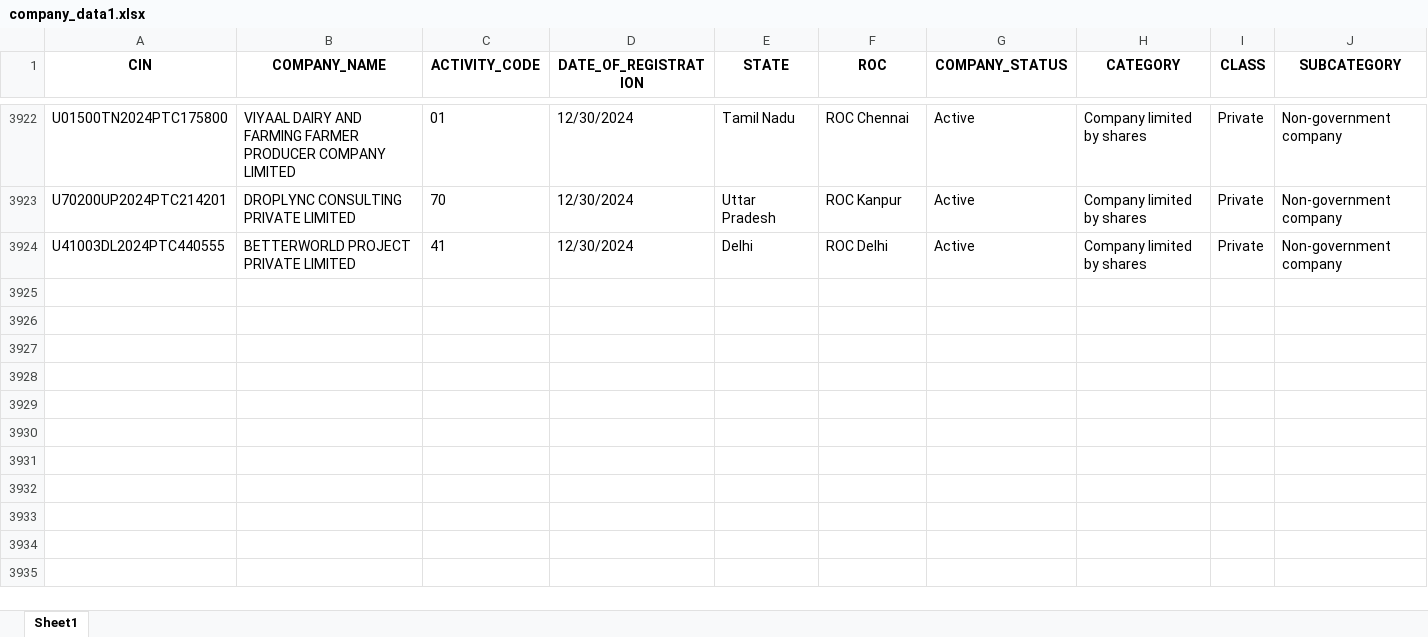
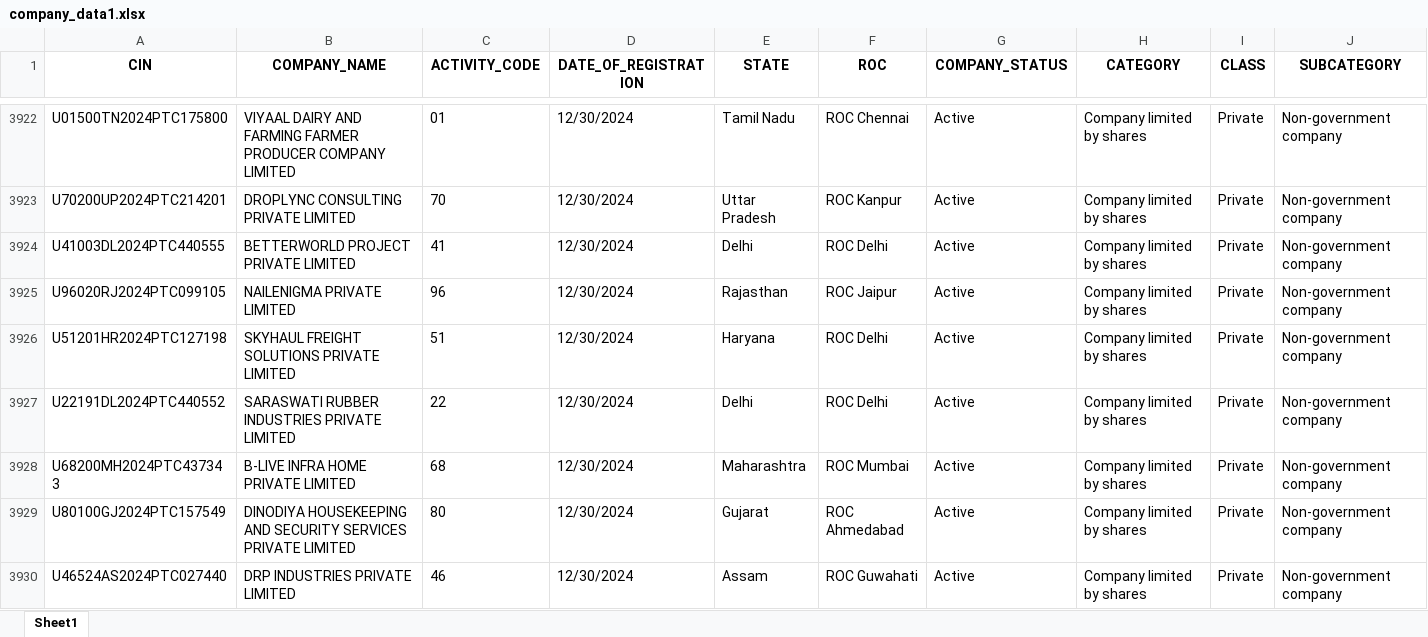
Before and after one commit to AbhinavChebrolu/99Papers-v2-singlerun, an Excel workbook: company_data1.xlsx, sheet Sheet1, drawn as a sheet; only a part is shown, gaps mark what is left out; values as stored, in another font and other column widths than the file's, no borders; rows hold the shown columns only; the diff covers the shown part only; the diff names each change by its address in the sheet, - before the commit and + after, or states it on an @@ line.

```diff
--- a/company_data1.xlsx (sheet Sheet1)
+++ b/company_data1.xlsx (sheet Sheet1)
+row 3925: U96020RJ2024PTC099105 | NAILENIGMA PRIVATE LIMITED | 96 | 12/30/2024 | Rajasthan | ROC Jaipur | Active | Company limited by shares | Private | Non-government company
+row 3926: U51201HR2024PTC127198 | SKYHAUL FREIGHT SOLUTIONS PRIVATE LIMITED | 51 | 12/30/2024 | Haryana | ROC Delhi | Active | Company limited by shares | Private | Non-government company
+row 3927: U22191DL2024PTC440552 | SARASWATI RUBBER INDUSTRIES PRIVATE LIMITED | 22 | 12/30/2024 | Delhi | ROC Delhi | Active | Company limited by shares | Private | Non-government company
+row 3928: U68200MH2024PTC437343 | B-LIVE INFRA HOME PRIVATE LIMITED | 68 | 12/30/2024 | Maharashtra | ROC Mumbai | Active | Company limited by shares | Private | Non-government company
+row 3929: U80100GJ2024PTC157549 | DINODIYA HOUSEKEEPING AND SECURITY SERVICES PRIVATE LIMITED | 80 | 12/30/2024 | Gujarat | ROC Ahmedabad | Active | Company limited by shares | Private | Non-government company
+row 3930: U46524AS2024PTC027440 | DRP INDUSTRIES PRIVATE LIMITED | 46 | 12/30/2024 | Assam | ROC Guwahati | Active | Company limited by shares | Private | Non-government company
```
Also changed, not shown: 6 added rows and 11 edited cells elsewhere in this sheet, 3 other files.
